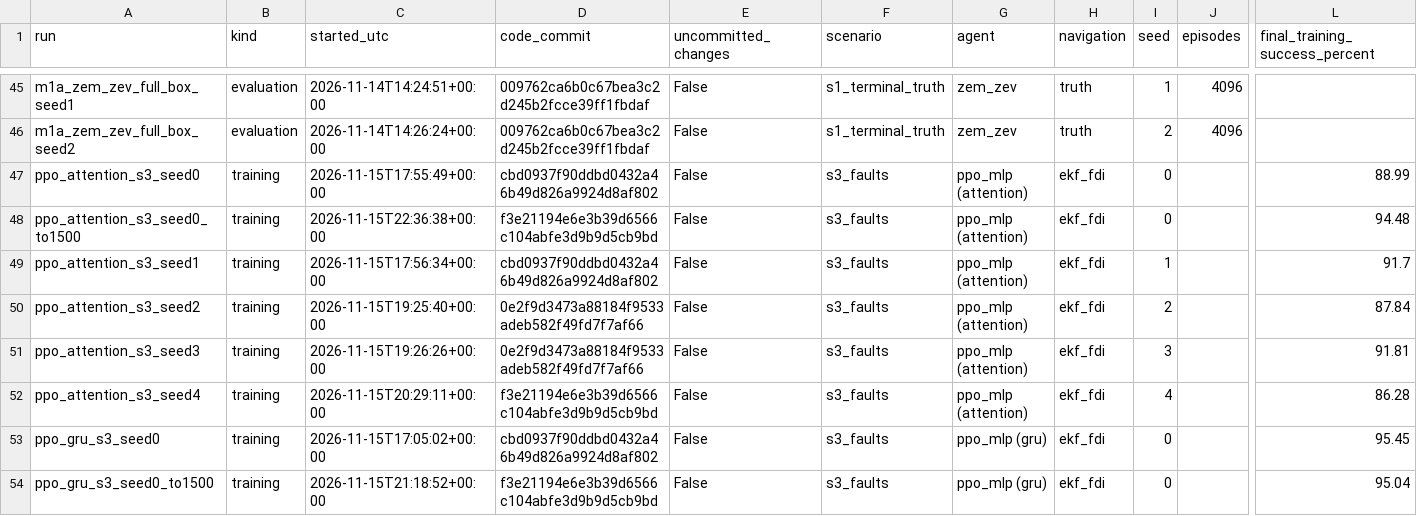
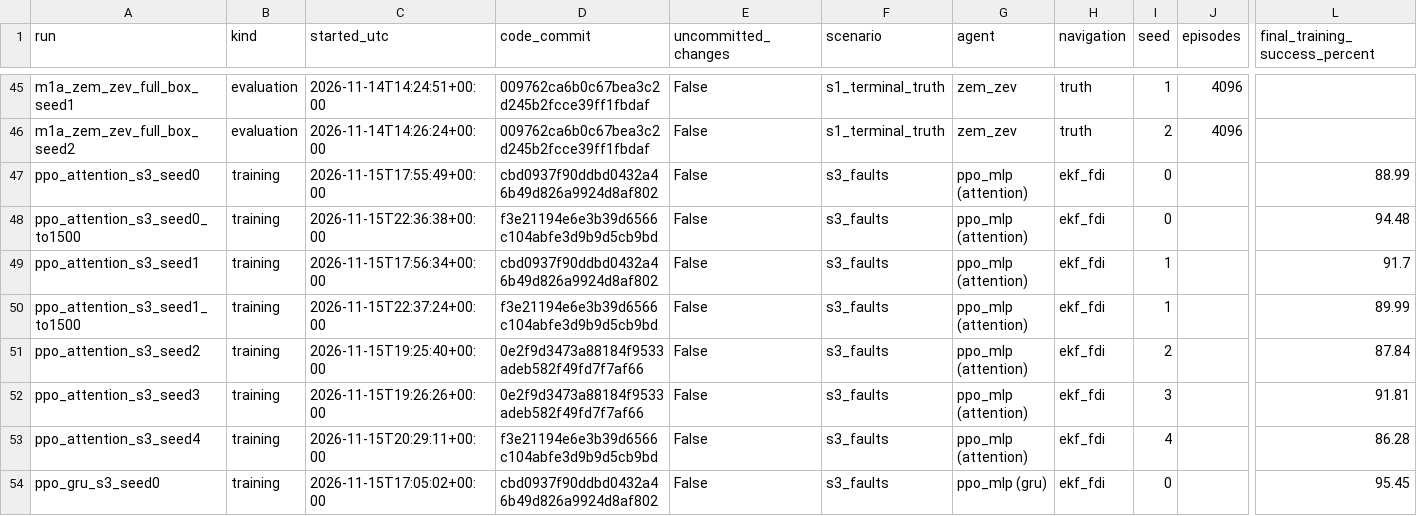
Before and after one commit to MEO41/lunarsimv2, a CSV file: results/index.csv, drawn as a sheet; only a part is shown, gaps mark what is left out; the shorter side is filled out with more unchanged rows; rows hold the shown columns only; the diff names each change by its address in the sheet, - before the commit and + after, or states it on an @@ line.

```diff
--- a/results/index.csv
+++ b/results/index.csv
+row 50: ppo_attention_s3_seed1_to1500 | training | 2026-11-15T22:37:24+00:00 | f3e21194e6e3b39d6566c104abfe3d9b9d5cb9bd | False | s3_faults | ppo_mlp (attention) | ekf_fdi | 1 |  | 89.99
```
Also changed, not shown: 5 other files.
